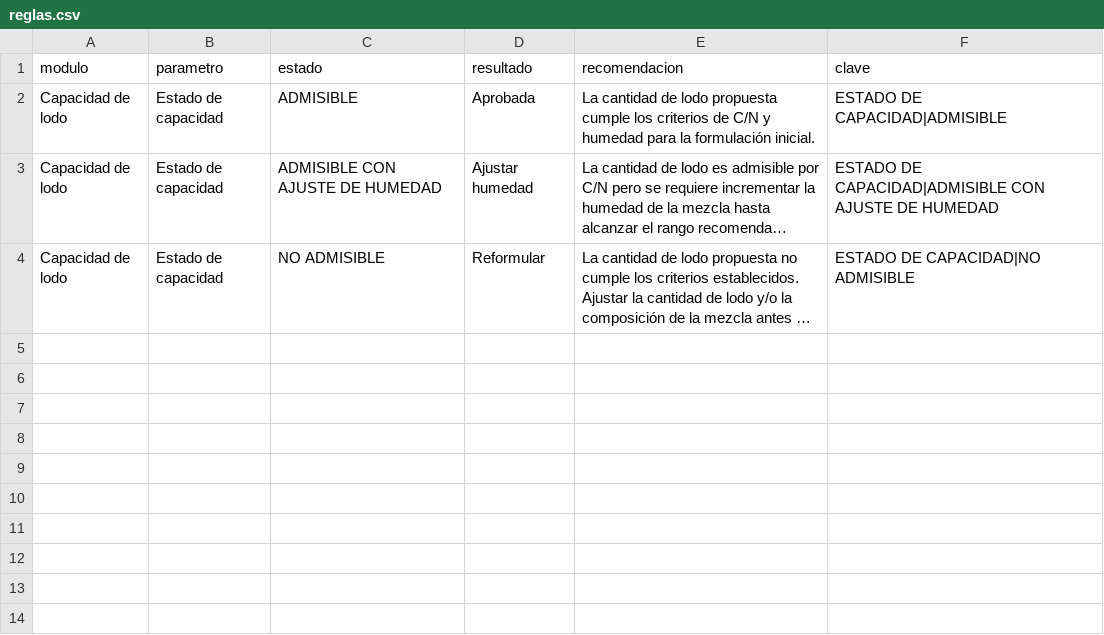
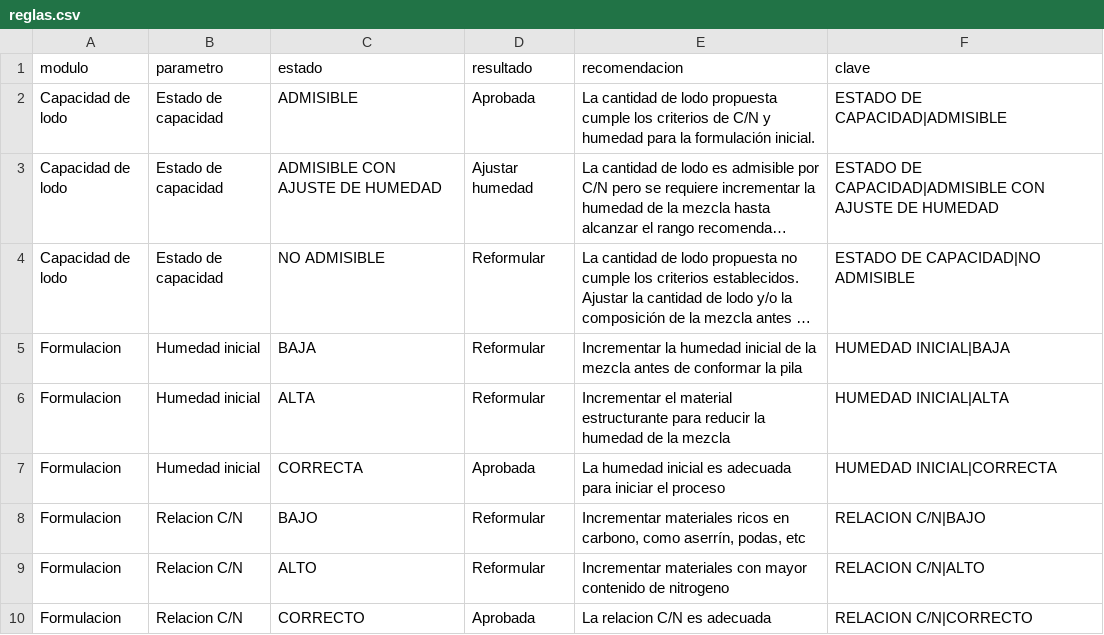
Before and after one commit to Mishellita/Sistema-de-compostaje, a CSV file: reglas.csv, drawn as a sheet; long unchanged cells end in …; the diff names each change by its address in the sheet, - before the commit and + after, or states it on an @@ line.

Commit message:
Update reglas.csv

```diff
--- a/reglas.csv
+++ b/reglas.csv
+row 5: Formulacion | Humedad inicial | BAJA | Reformular | Incrementar la humedad inicial de la mezcla antes de conformar la pila | HUMEDAD INICIAL|BAJA
+row 6: Formulacion | Humedad inicial | ALTA | Reformular | Incrementar el material estructurante para reducir la humedad de la mezcla | HUMEDAD INICIAL|ALTA
+row 7: Formulacion | Humedad inicial | CORRECTA | Aprobada | La humedad inicial es adecuada para iniciar el proceso | HUMEDAD INICIAL|CORRECTA
+row 8: Formulacion | Relacion C/N | BAJO | Reformular | Incrementar materiales ricos en carbono, como aserrín, podas, etc | RELACION C/N|BAJO
+row 9: Formulacion | Relacion C/N | ALTO | Reformular | Incrementar materiales con mayor contenido de nitrogeno | RELACION C/N|ALTO
+row 10: Formulacion | Relacion C/N | CORRECTO | Aprobada | La relacion C/N es adecuada | RELACION C/N|CORRECTO
```
